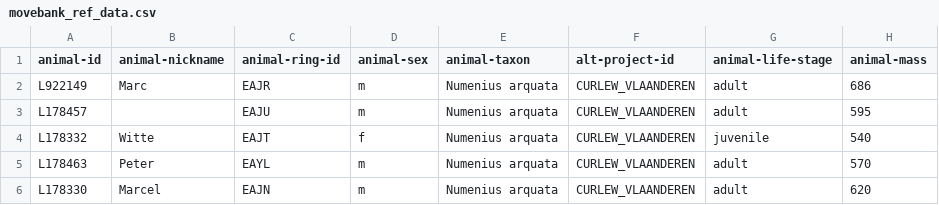
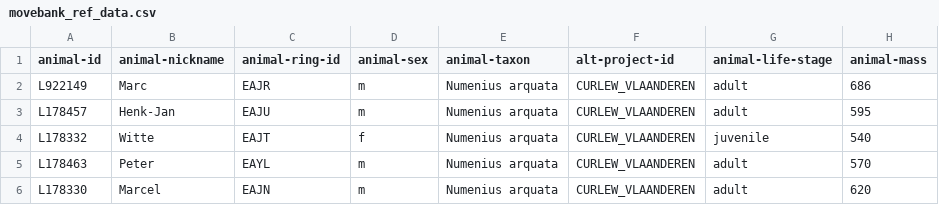
Before and after one commit to inbo/bird-tracking, a CSV file: data/processed/CURLEW_VLAANDEREN/movebank_ref_data.csv, drawn as a sheet; only a part is shown; the diff names each change by its address in the sheet, - before the commit and + after, or states it on an @@ line.

Commit message:
CURLEW_VLAANDEREN: bird with name (updated in Movebank)

```diff
--- a/data/processed/CURLEW_VLAANDEREN/movebank_ref_data.csv
+++ b/data/processed/CURLEW_VLAANDEREN/movebank_ref_data.csv
-B3 (animal-nickname): (empty)
+B3 (animal-nickname): Henk-Jan
```
